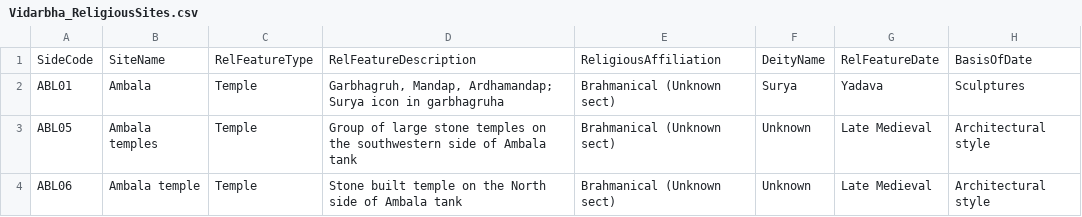
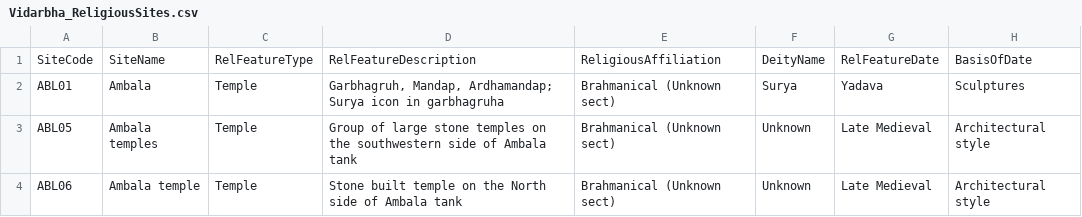
Before and after one commit to Shaunm1724/Python_Mini_project_SemIV, a CSV file: data/Vidarbha_ReligiousSites.csv, drawn as a sheet; only a part is shown; the diff names each change by its address in the sheet, - before the commit and + after, or states it on an @@ line.

Commit message:
Changed SideCode to SiteCode

```diff
--- a/data/Vidarbha_ReligiousSites.csv
+++ b/data/Vidarbha_ReligiousSites.csv
-A1: SideCode
+A1: SiteCode
```
